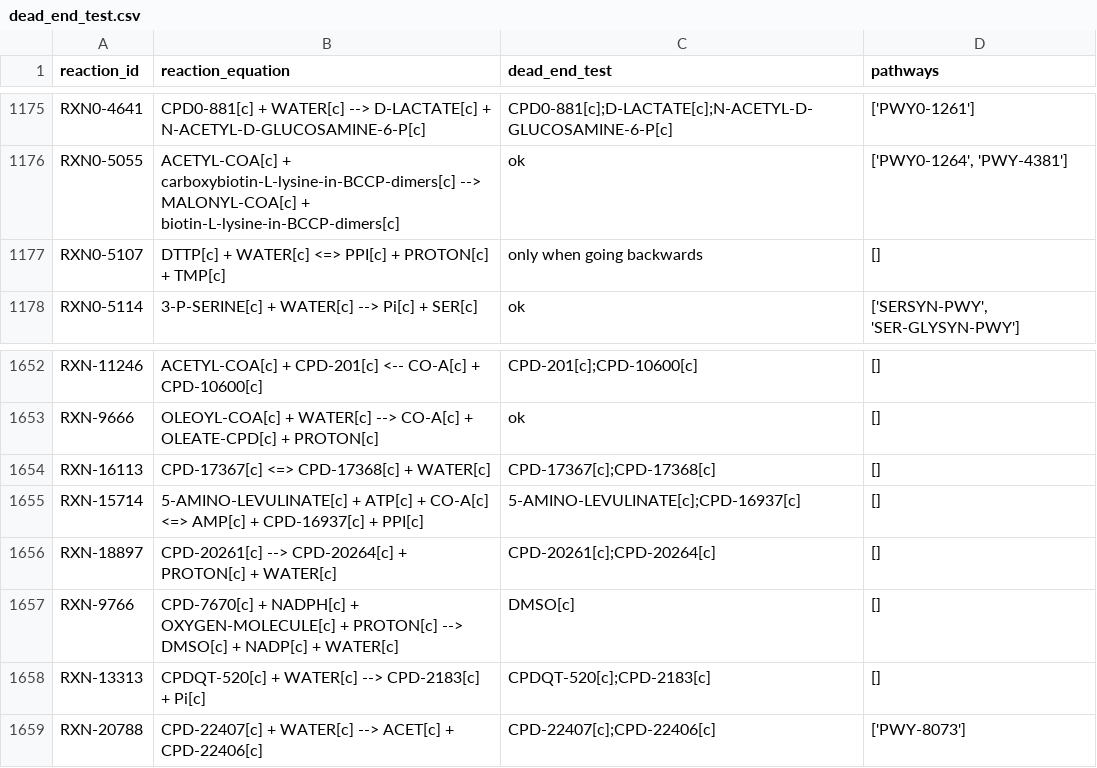
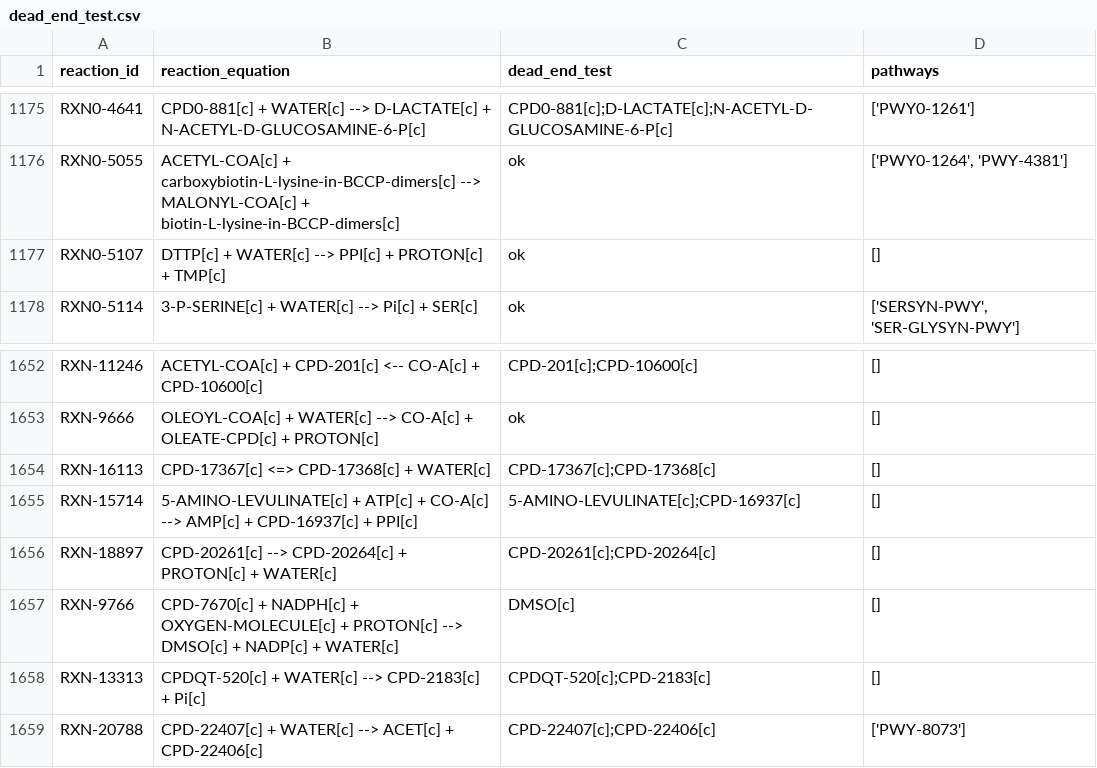
Before and after one commit to C-CoMP-STC/rpom-fba, a CSV file: model/logs/dead_end_test.csv, drawn as a sheet; only a part is shown, gaps mark what is left out.

```diff
--- a/model/logs/dead_end_test.csv
+++ b/model/logs/dead_end_test.csv
@@ -1176,3 +1176,3 @@ RXN0-4641,CPD0-881[c] + WATER[c] --> D-LACTATE[c] + N-ACETYL-D-GLUCOSAMINE-6-P[c
 RXN0-5055,ACETYL-COA[c] + carboxybiotin-L-lysine-in-BCCP-dimers[c] --> MALONYL-COA[c] + biotin-L-lysine-in-BCCP-dimers[c],ok,"['PWY0-1264', 'PWY-4381']"
-RXN0-5107,DTTP[c] + WATER[c] <=> PPI[c] + PROTON[c] + TMP[c],only when going backwards,[]
+RXN0-5107,DTTP[c] + WATER[c] --> PPI[c] + PROTON[c] + TMP[c],ok,[]
 RXN0-5114,3-P-SERINE[c] + WATER[c] --> Pi[c] + SER[c],ok,"['SERSYN-PWY', 'SER-GLYSYN-PWY']"
@@ -1654,3 +1654,3 @@ RXN-9666,OLEOYL-COA[c] + WATER[c] --> CO-A[c] + OLEATE-CPD[c] + PROTON[c],ok,[]
 RXN-16113,CPD-17367[c] <=> CPD-17368[c] + WATER[c],CPD-17367[c];CPD-17368[c],[]
-RXN-15714,5-AMINO-LEVULINATE[c] + ATP[c] + CO-A[c] <=> AMP[c] + CPD-16937[c] + PPI[c],5-AMINO-LEVULINATE[c];CPD-16937[c],[]
+RXN-15714,5-AMINO-LEVULINATE[c] + ATP[c] + CO-A[c] --> AMP[c] + CPD-16937[c] + PPI[c],5-AMINO-LEVULINATE[c];CPD-16937[c],[]
 RXN-18897,CPD-20261[c] --> CPD-20264[c] + PROTON[c] + WATER[c],CPD-20261[c];CPD-20264[c],[]
```
Also changed, not shown: model/logs/diphosphate_test.csv, model/logs/mass_balance.csv, 3 other files.
